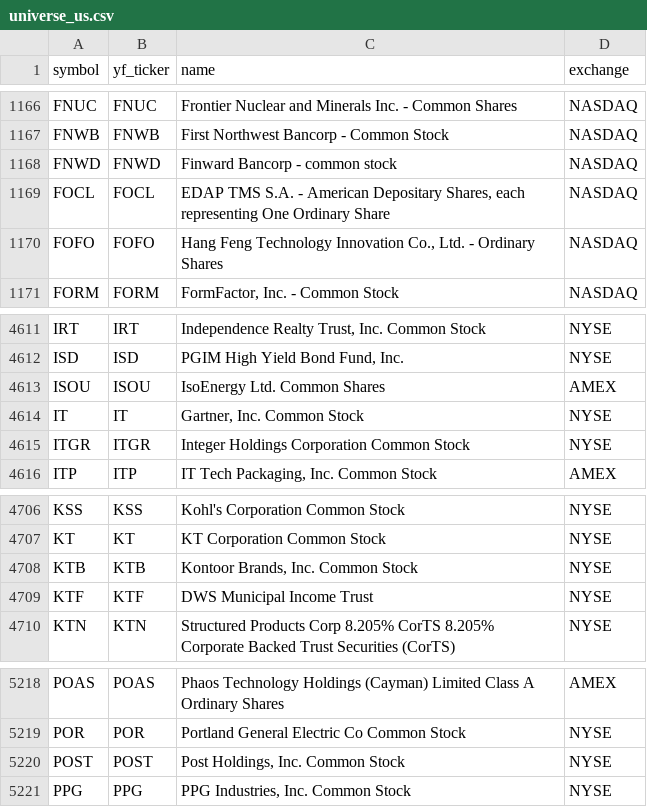
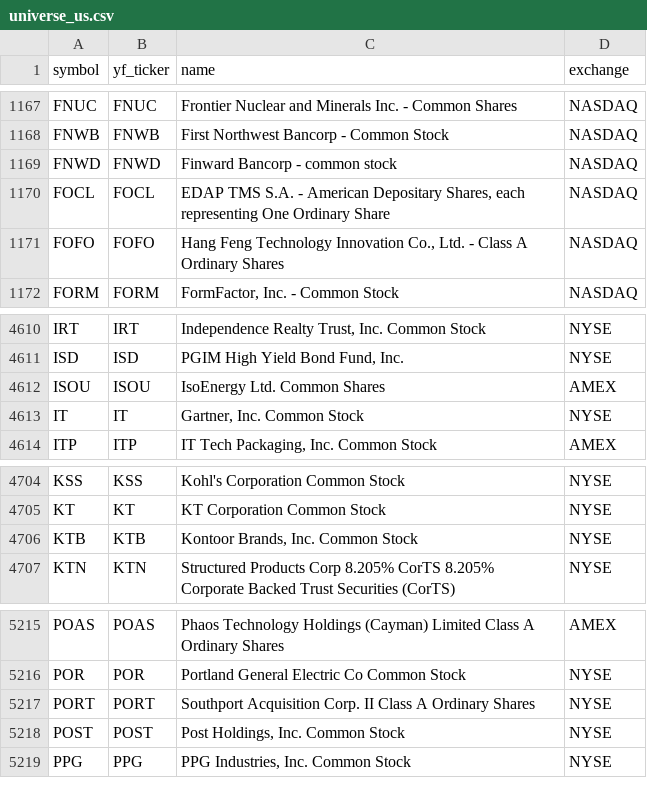
Before and after one commit to Aditya100704/nse-bse-momentum-scanner, a CSV file: data/universe_us.csv, drawn as a sheet; only a part is shown, gaps mark what is left out; the diff covers the shown part only.

```diff
--- a/data/universe_us.csv
+++ b/data/universe_us.csv
@@ -1169,3 +1170,3 @@ FNWD,FNWD,Finward Bancorp - common stock,NASDAQ
 FOCL,FOCL,"EDAP TMS S.A. - American Depositary Shares, each representing One Ordinary Share",NASDAQ
-FOFO,FOFO,"Hang Feng Technology Innovation Co., Ltd. - Ordinary Shares",NASDAQ
+FOFO,FOFO,"Hang Feng Technology Innovation Co., Ltd. - Class A Ordinary Shares",NASDAQ
 FORM,FORM,"FormFactor, Inc. - Common Stock",NASDAQ
@@ -4614,3 +4613,2 @@ ISOU,ISOU,IsoEnergy Ltd. Common Shares,AMEX
 IT,IT,"Gartner, Inc. Common Stock",NYSE
-ITGR,ITGR,Integer Holdings Corporation Common Stock,NYSE
 ITP,ITP,"IT Tech Packaging, Inc. Common Stock",AMEX
@@ -4708,3 +4706,2 @@ KT,KT,KT Corporation Common Stock,NYSE
 KTB,KTB,"Kontoor Brands, Inc. Common Stock",NYSE
-KTF,KTF,DWS Municipal Income Trust,NYSE
 KTN,KTN,Structured Products Corp 8.205% CorTS 8.205% Corporate Backed Trust Securities (CorTS),NYSE
@@ -5219,2 +5216,3 @@ POAS,POAS,Phaos Technology Holdings (Cayman) Limited Class A Ordinary Shares,AME
 POR,POR,Portland General Electric Co Common Stock,NYSE
+PORT,PORT,Southport Acquisition Corp. II Class A Ordinary Shares,NYSE
 POST,POST,"Post Holdings, Inc. Common Stock",NYSE
```
Also changed, not shown: 2 added rows and 3 removed rows elsewhere in this file, data/scanner_output.csv, data/scanner_output_us.csv, 7 other files.
